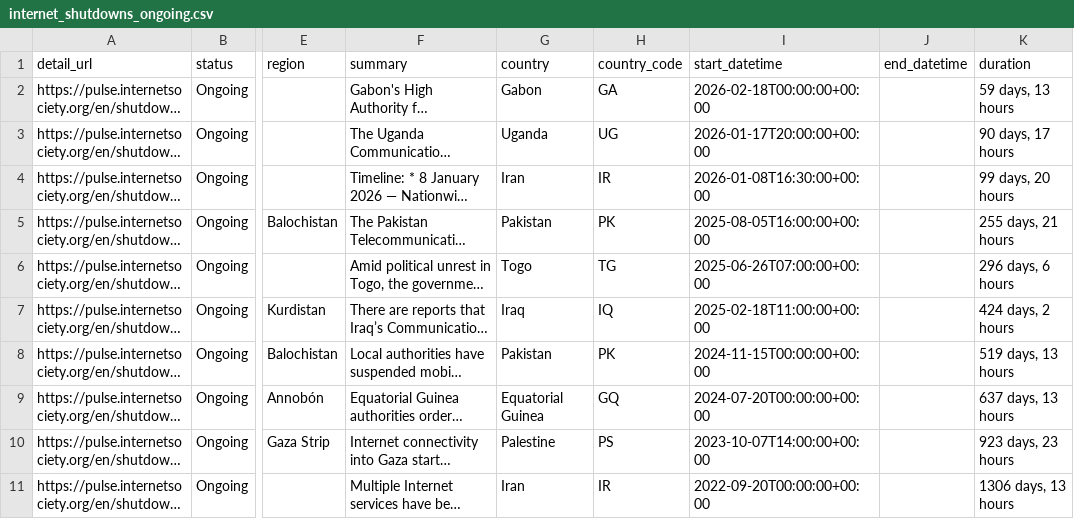
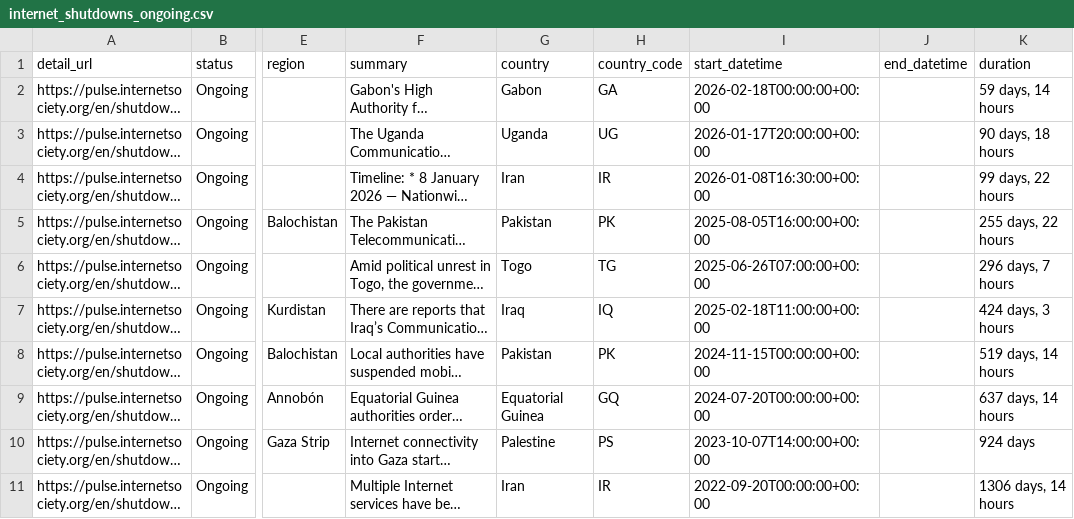
Before and after one commit to ccb2195-ux/Internet-Shutdown-Tracker, a CSV file: internet_shutdowns_ongoing.csv, drawn as a sheet; only a part is shown, gaps mark what is left out; long unchanged cells end in …; the diff names each change by its address in the sheet, - before the commit and + after, or states it on an @@ line.

```diff
--- a/internet_shutdowns_ongoing.csv
+++ b/internet_shutdowns_ongoing.csv
-K2 (duration): 59 days, 13 hours
+K2 (duration): 59 days, 14 hours
-K3 (duration): 90 days, 17 hours
+K3 (duration): 90 days, 18 hours
-K4 (duration): 99 days, 20 hours
+K4 (duration): 99 days, 22 hours
-K5 (duration): 255 days, 21 hours
+K5 (duration): 255 days, 22 hours
-K6 (duration): 296 days, 6 hours
+K6 (duration): 296 days, 7 hours
-K7 (duration): 424 days, 2 hours
+K7 (duration): 424 days, 3 hours
-K8 (duration): 519 days, 13 hours
+K8 (duration): 519 days, 14 hours
-K9 (duration): 637 days, 13 hours
+K9 (duration): 637 days, 14 hours
-K10 (duration): 923 days, 23 hours
+K10 (duration): 924 days
-K11 (duration): 1306 days, 13 hours
+K11 (duration): 1306 days, 14 hours
```
Also changed, not shown: internet_shutdowns_processed.csv.
